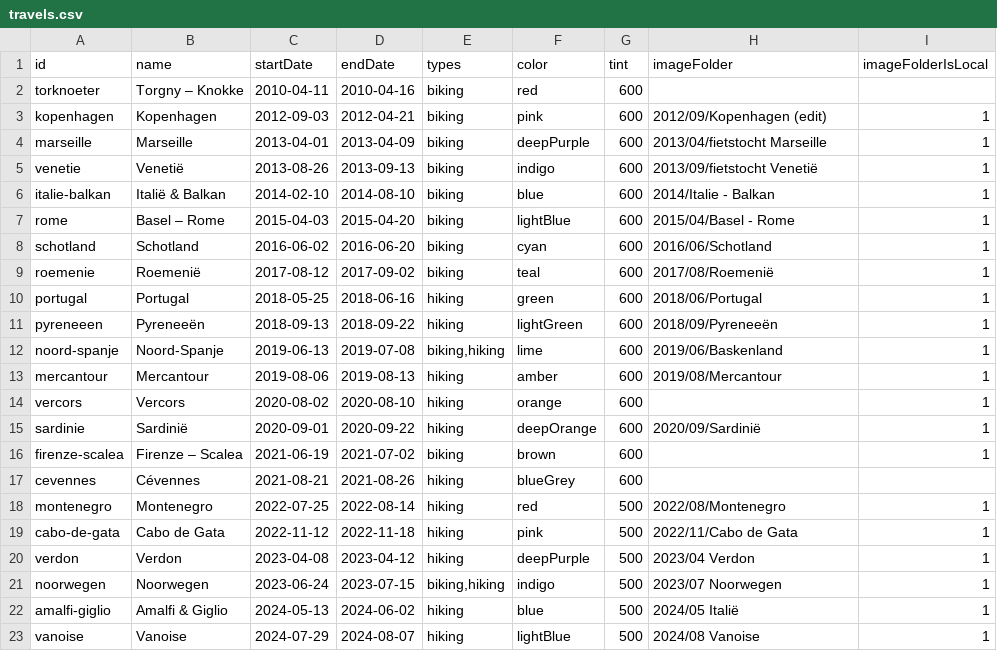
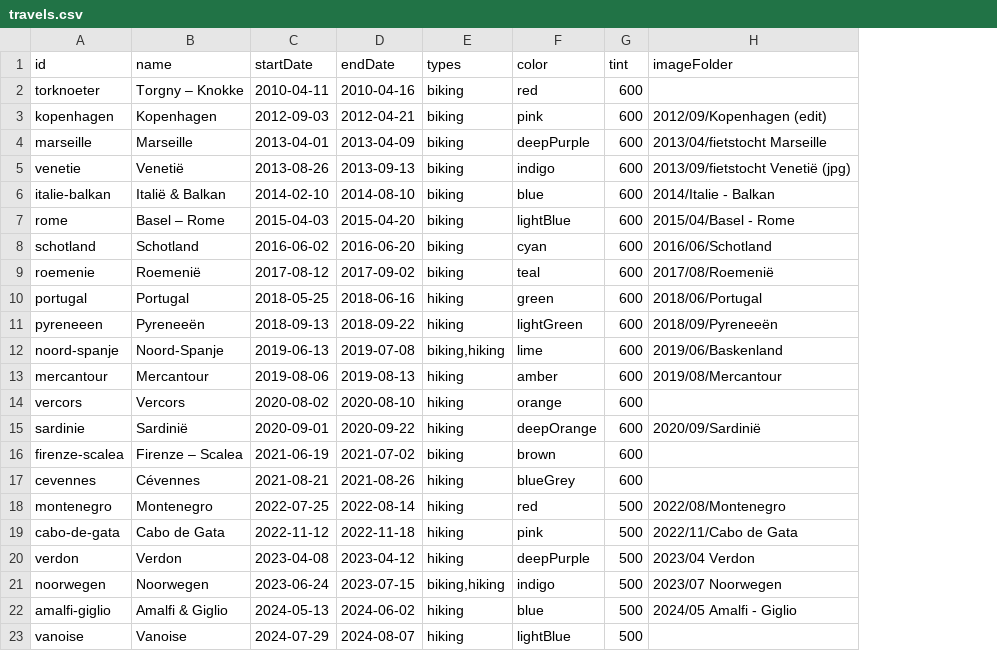
Before and after one commit to Lebuin/travelmap, a CSV file: src/assets/travels.csv, drawn as a sheet; the diff names each change by its address in the sheet, - before the commit and + after, or states it on an @@ line.

Commit message:
rework sync-images script to reuse sync to RPI

```diff
--- a/src/assets/travels.csv
+++ b/src/assets/travels.csv
-column I (imageFolderIsLocal), rows 3-23: 1 | 1 | 1 | 1 | 1 | 1 | 1 | 1 | 1 | 1 | 1 | 1 | 1 | 1 |  | 1 | 1 | 1 | 1 | 1 | 1
-H5 (imageFolder): 2013/09/fietstocht Venetië
+H5 (imageFolder): 2013/09/fietstocht Venetië (jpg)
-H22 (imageFolder): 2024/05 Italië
+H22 (imageFolder): 2024/05 Amalfi - Giglio
-H23 (imageFolder): 2024/08 Vanoise
+H23 (imageFolder): (empty)
```
Also changed, not shown: 4 other files.
